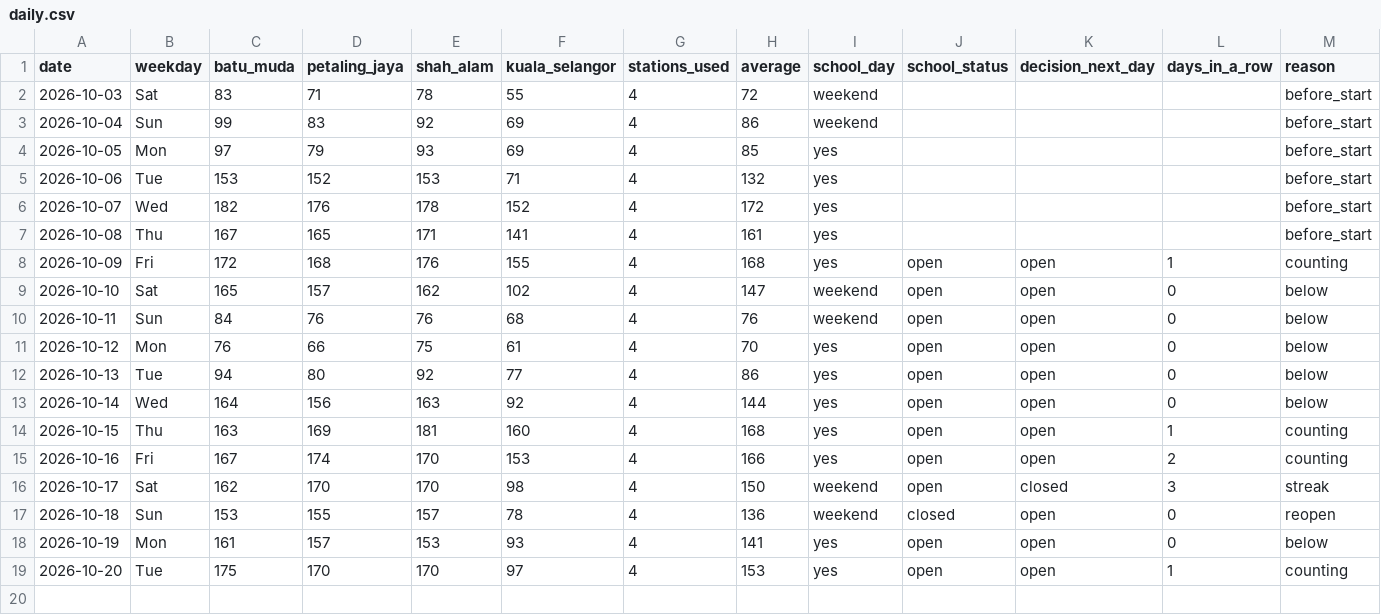
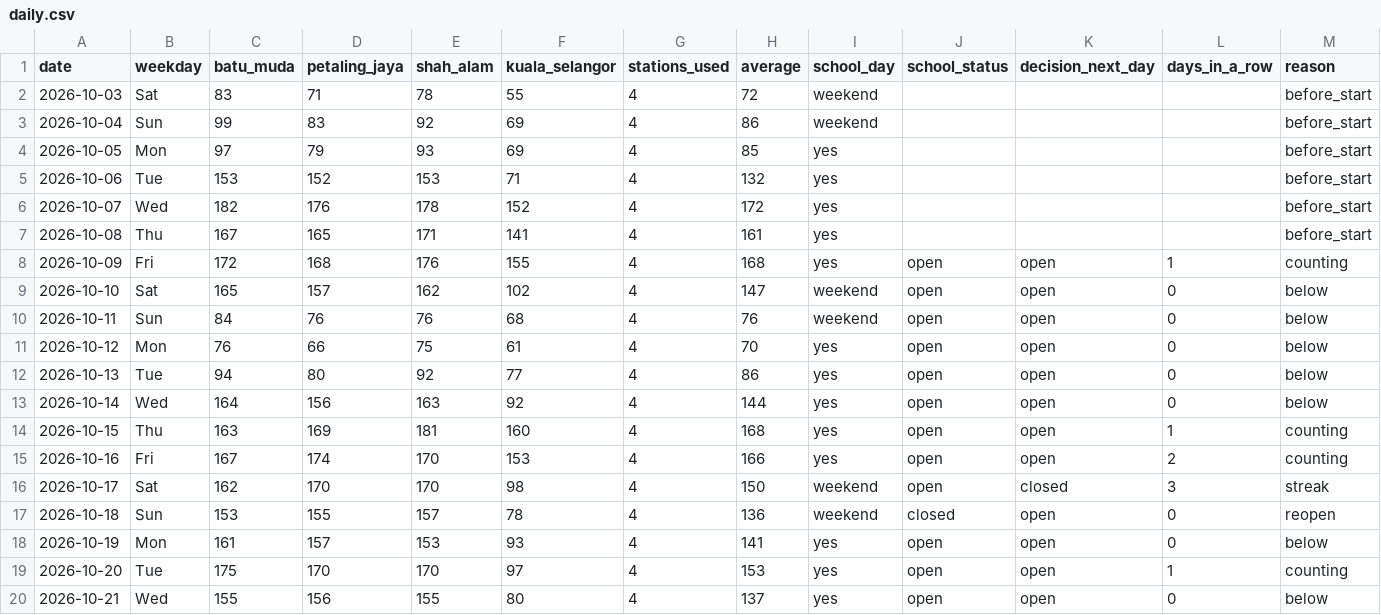
Before and after one commit to sippananda/sasana_api, a CSV file: docs/data/daily.csv, drawn as a sheet.

```diff
--- a/docs/data/daily.csv
+++ b/docs/data/daily.csv
@@ -19 +19,2 @@ date,weekday,batu_muda,petaling_jaya,shah_alam,kuala_selangor,stations_used,aver
 2026-10-20,Tue,175,170,170,97,4,153,yes,open,open,1,counting
+2026-10-21,Wed,155,156,155,80,4,137,yes,open,open,0,below
```
Also changed, not shown: docs/data/hourly.csv, docs/data/hourly_extra.csv, 2 other files.
